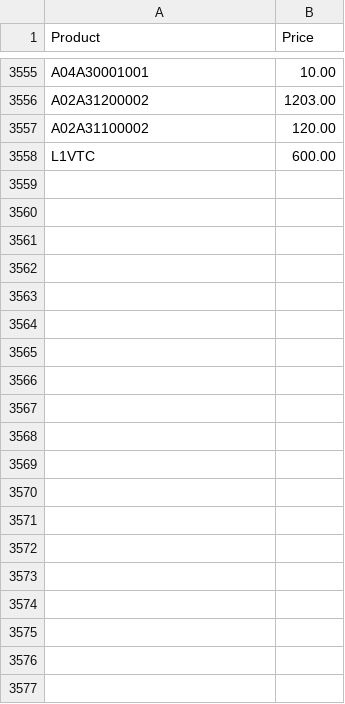
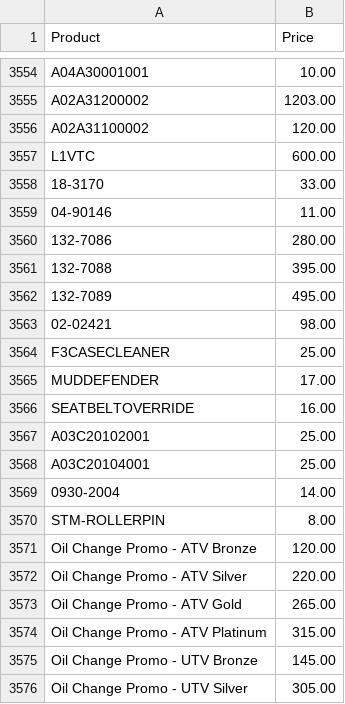
Before and after one commit to Brandidiot/L1FEOutdoors, a CSV file: bin/Debug/Resources/ProductPricing.csv, drawn as a sheet; only a part is shown, gaps mark what is left out; the diff covers the shown part only; the diff names each change by its address in the sheet, - before the commit and + after, or states it on an @@ line.

```diff
--- a/bin/Debug/Resources/ProductPricing.csv
+++ b/bin/Debug/Resources/ProductPricing.csv
+row 3558: 18-3170 | 33.00
+row 3559: 04-90146 | 11.00
+row 3560: 132-7086 | 280.00
+row 3561: 132-7088 | 395.00
+row 3562: 132-7089 | 495.00
+row 3563: 02-02421 | 98.00
+row 3564: F3CASECLEANER | 25.00
+row 3565: MUDDEFENDER | 17.00
+row 3566: SEATBELTOVERRIDE | 16.00
+row 3567: A03C20102001 | 25.00
+row 3568: A03C20104001 | 25.00
+row 3569: 0930-2004 | 14.00
+row 3570: STM-ROLLERPIN | 8.00
+row 3571: Oil Change Promo - ATV Bronze | 120.00
+row 3572: Oil Change Promo - ATV Silver | 220.00
+row 3573: Oil Change Promo - ATV Gold | 265.00
+row 3574: Oil Change Promo - ATV Platinum | 315.00
+row 3575: Oil Change Promo - UTV Bronze | 145.00
+row 3576: Oil Change Promo - UTV Silver | 305.00
```
Also changed, not shown: 26 added rows, 1 removed row and 77 edited cells elsewhere in this file, bin/Debug/Resources/InvAvail.csv, 51 other files.
